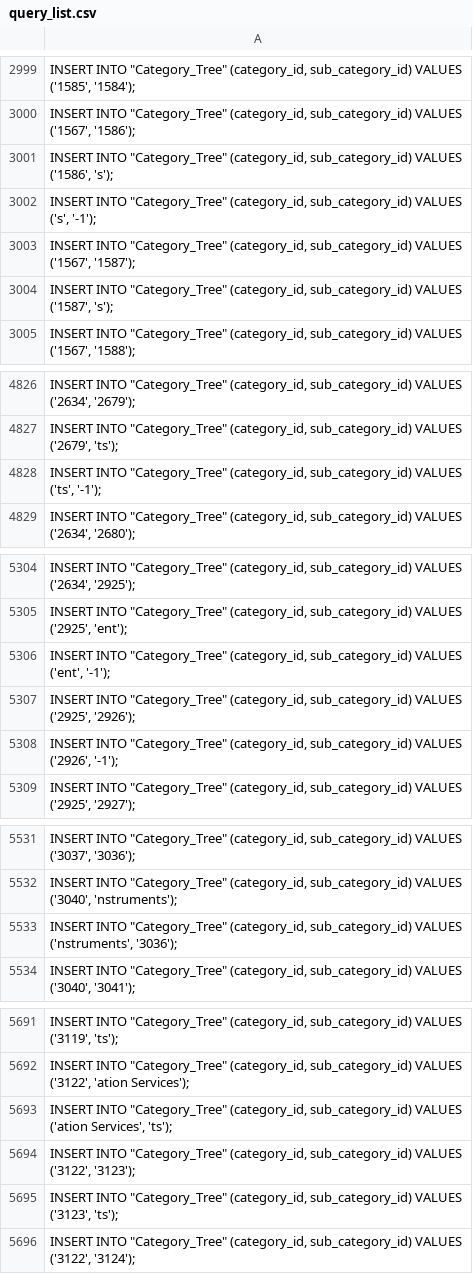
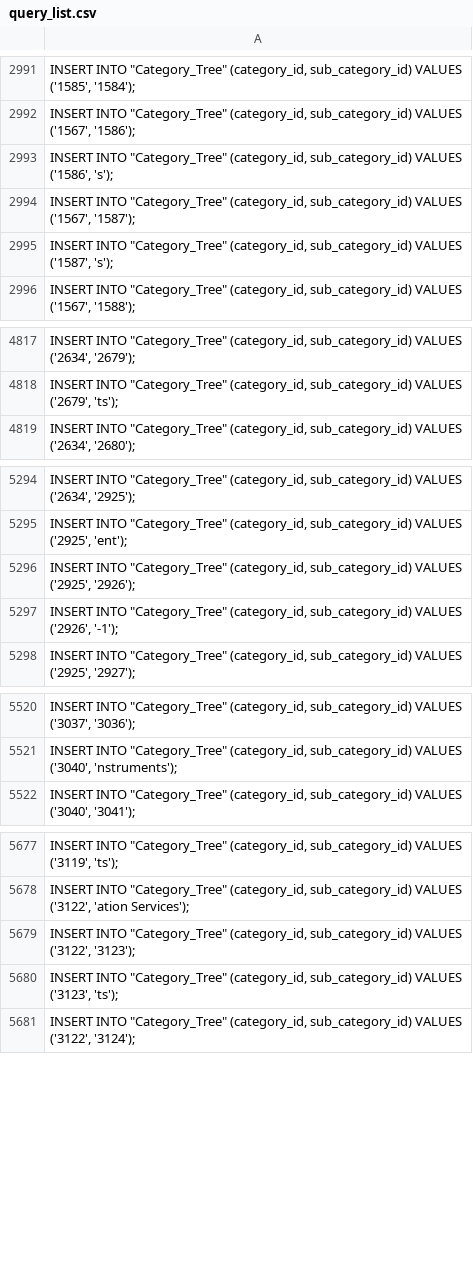
Before and after one commit to almsam/ISupply-project, a CSV file: db upload/tree upload/query_list.csv, drawn as a sheet; only a part is shown, gaps mark what is left out; the diff covers the shown part only; the diff names each change by its address in the sheet, - before the commit and + after, or states it on an @@ line.

```diff
--- a/db upload/tree upload/query_list.csv
+++ b/db upload/tree upload/query_list.csv
-row 3002: INSERT INTO "Category_Tree" (category_id, sub_category_id) VALUES ('s', '-1');
-row 4828: INSERT INTO "Category_Tree" (category_id, sub_category_id) VALUES ('ts', '-1');
-row 5306: INSERT INTO "Category_Tree" (category_id, sub_category_id) VALUES ('ent', '-1');
-row 5533: INSERT INTO "Category_Tree" (category_id, sub_category_id) VALUES ('nstruments', '3036');
-row 5693: INSERT INTO "Category_Tree" (category_id, sub_category_id) VALUES ('ation Services', 'ts');
```
Also changed, not shown: 15 removed rows elsewhere in this file, db upload/tree upload/query_list_clean.csv, 1 other file.
